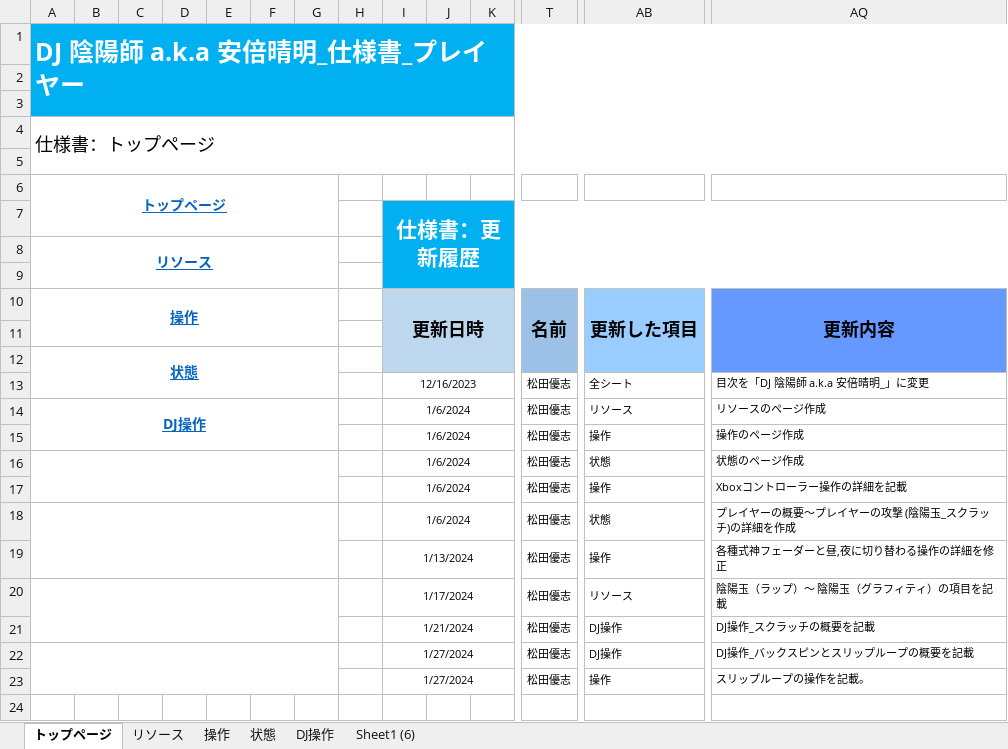
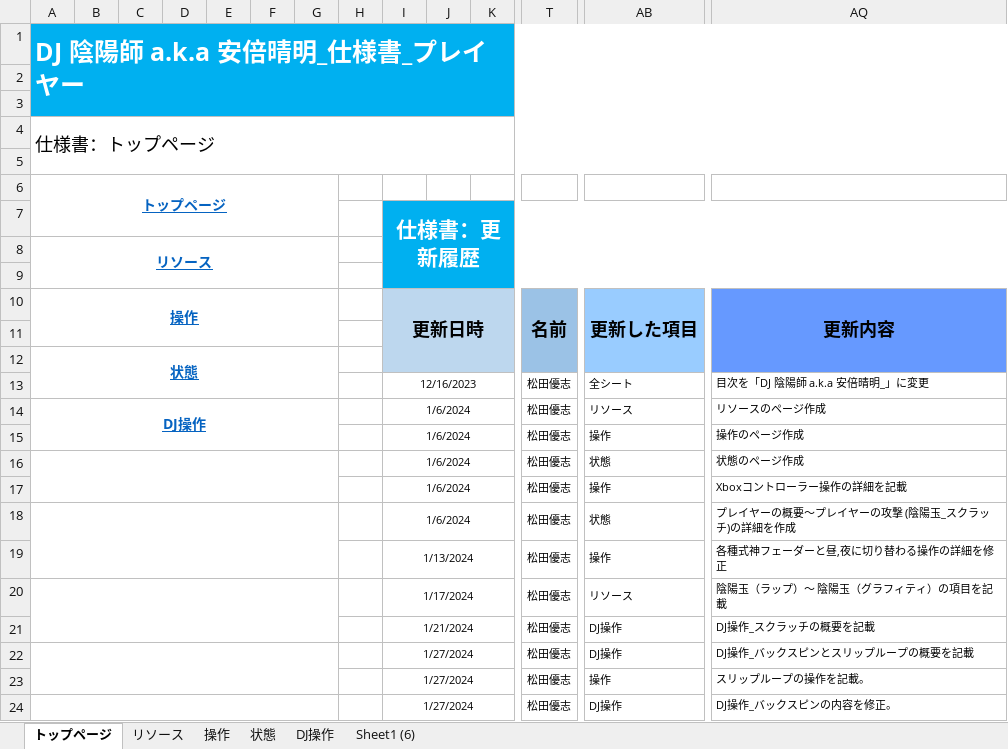
Before and after one commit to YuziMatsuda/God_Game_Creator_Evolution_2024, an Excel workbook: 仕様書/DJ 陰陽師 a.k.a 安倍晴明_仕様書_プレイヤー.xlsx, sheet トップページ, drawn as a sheet; only a part is shown, gaps mark what is left out; values as stored, in another font and other column widths than the file's, no borders; rows hold the shown columns only; the diff names each change by its address in the sheet, - before the commit and + after, or states it on an @@ line.

Commit message:
▼プレイヤー.xlsx
DJ操作：DJ操作_バックスピンの内容を修正。

```diff
--- a/仕様書/DJ 陰陽師 a.k.a 安倍晴明_仕様書_プレイヤー.xlsx (sheet トップページ)
+++ b/仕様書/DJ 陰陽師 a.k.a 安倍晴明_仕様書_プレイヤー.xlsx (sheet トップページ)
+row 24:  |  |  |  |  |  |  |  | 1/27/2024 |  |  | 松田優志 | DJ操作 | DJ操作_バックスピンの内容を修正。
```
Also changed, not shown: sheet DJ操作, charts or pictures.
